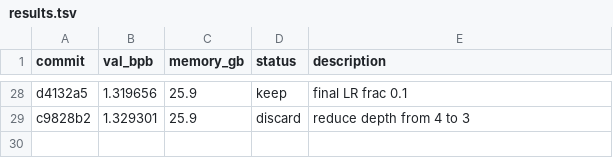
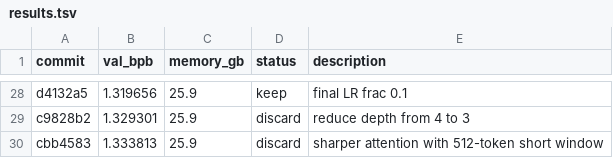
Before and after one commit to syhya/autoresearch-mlx, a TSV file: results.tsv, drawn as a sheet; only a part is shown, gaps mark what is left out.

Commit message:
discard: 512-token short window

```diff
--- a/results.tsv
+++ b/results.tsv
@@ -29 +29,2 @@ d4132a5	1.319656	25.9	keep	final LR frac 0.1
 c9828b2	1.329301	25.9	discard	reduce depth from 4 to 3
+cbb4583	1.333813	25.9	discard	sharper attention with 512-token short window
```
Also changed, not shown: 1 other file.
